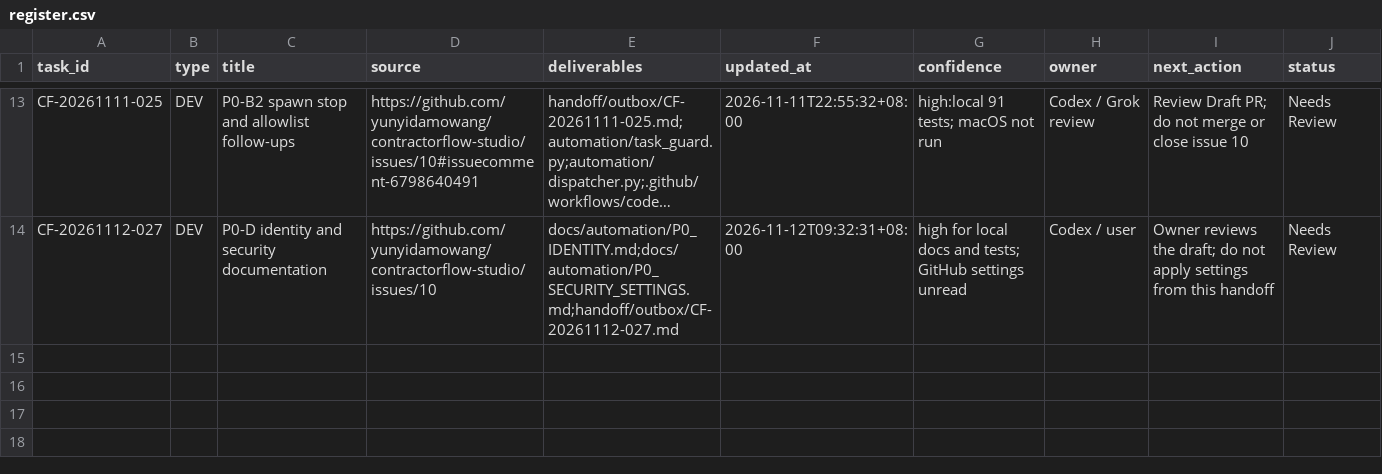
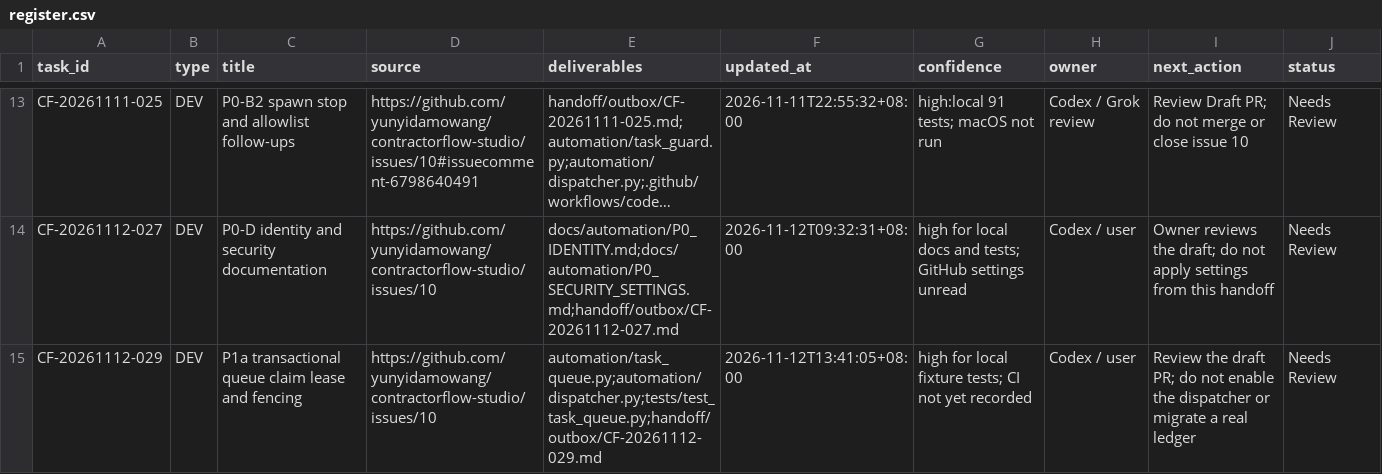
Before and after one commit to yunyidamowang/contractorflow-studio, a CSV file: handoff/register.csv, drawn as a sheet; only a part is shown, gaps mark what is left out; long unchanged cells end in …; the diff names each change by its address in the sheet, - before the commit and + after, or states it on an @@ line.

Commit message:
[P1a] Add a single-machine queue with atomic claim, lease, and fencing
Expired leases become interrupted instead of another model run, and reserved
attempts are not refunded. The queue stays off unless task_queue.enabled is true.

Co-authored-by: yunyidamowang <yunyidamowang@users.noreply.github.com>

```diff
--- a/handoff/register.csv
+++ b/handoff/register.csv
+row 15: CF-20261112-029 | DEV | P1a transactional queue claim lease and fencing | https://github.com/yunyidamowang/contractorflow-studio/issues/10 | automation/task_queue.py;automation/dispatcher.py;tests/test_task_queue.py;handoff/outbox/CF-20261112-029.md | 2026-11-12T13:41:05+08:00 | high for local fixture tests; CI not yet recorded | Codex / user | Review the draft PR; do not enable the dispatcher or migrate a real ledger | Needs Review
```
Also changed, not shown: 9 other files.
